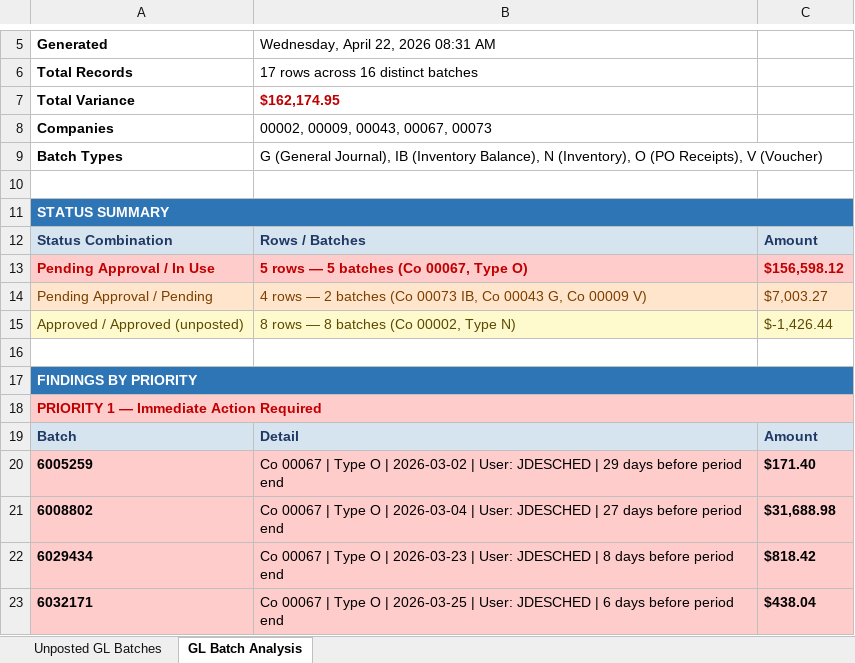
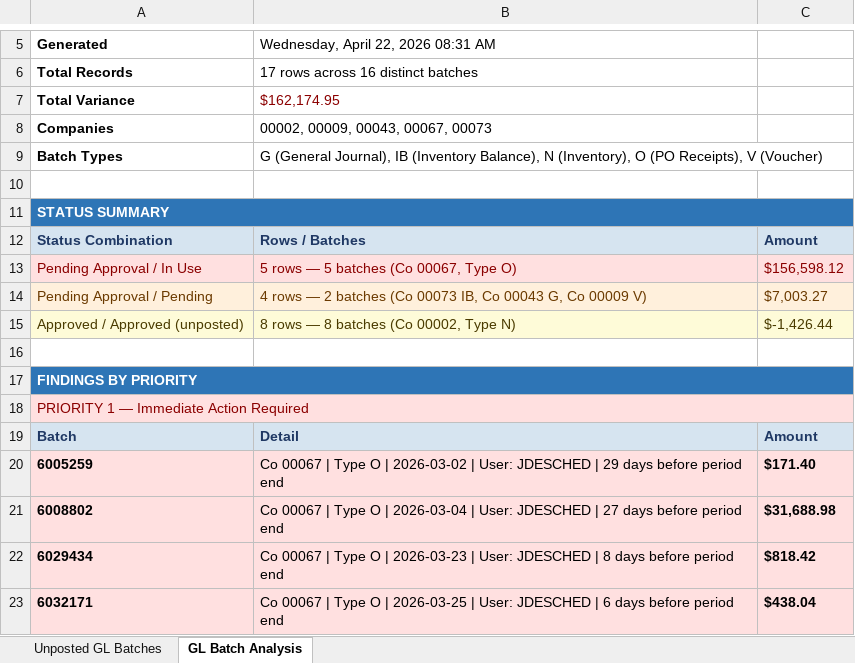
Before and after one commit to RapidReconciler/RapidReconciler-AI, an Excel workbook: Analysis Examples/Unposted-GL-Batch-Analysis.xlsx, sheet GL Batch Analysis, drawn as a sheet; only a part is shown, gaps mark what is left out; values as stored, in another font and other column widths than the file's, no borders; the diff names each change by its address in the sheet, - before the commit and + after, or states it on an @@ line.

```diff
--- a/Analysis Examples/Unposted-GL-Batch-Analysis.xlsx (sheet GL Batch Analysis)
+++ b/Analysis Examples/Unposted-GL-Batch-Analysis.xlsx (sheet GL Batch Analysis)
@@ B7 bold: on → off, text colour: #C00000 → #8B0000 @@
@@ A13:C13 bold: on → off, text colour: #C00000 → #8B0000 @@
@@ A18 bold: on → off, text colour: #C00000 → #8B0000 @@
```
Also changed, not shown: Analysis Examples/Account-Roll-Forward-Analysis.xlsx, Analysis Examples/Cardex-Variance-Item-Analysis.xlsx, 13 other files.
